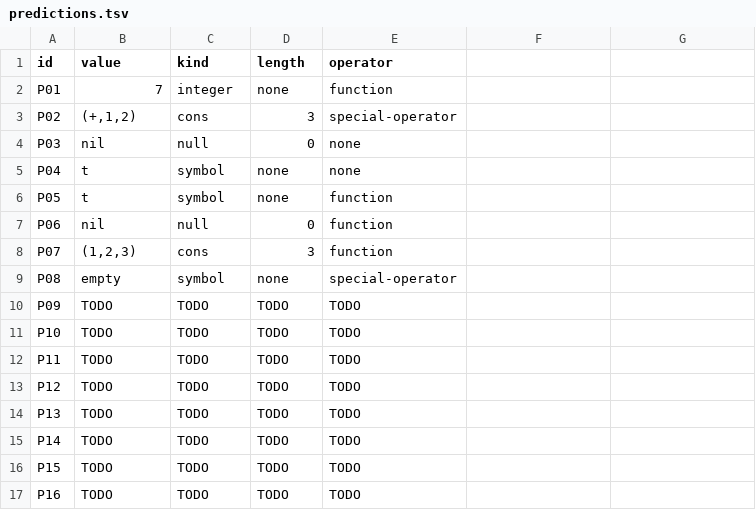
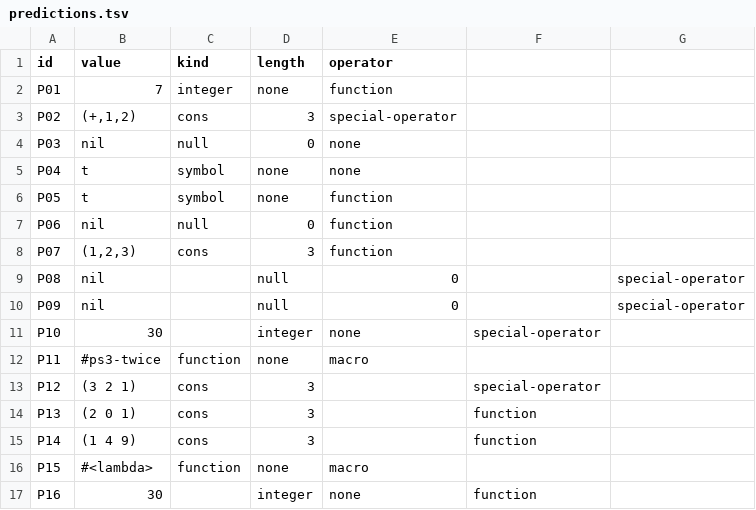
Before and after one commit to cdvincoy/cmsc-124-ps3-starter, a TSV file: predictions.tsv, drawn as a sheet.

Commit message:
docs: write predictions P08-P16

```diff
--- a/predictions.tsv
+++ b/predictions.tsv
@@ -8,10 +8,10 @@ P06	nil	null	0	function
 P07	(1,2,3)	cons	3	function
-P08	empty	symbol	none	special-operator
-P09	TODO	TODO	TODO	TODO
-P10	TODO	TODO	TODO	TODO
-P11	TODO	TODO	TODO	TODO
-P12	TODO	TODO	TODO	TODO
-P13	TODO	TODO	TODO	TODO
-P14	TODO	TODO	TODO	TODO
-P15	TODO	TODO	TODO	TODO
-P16	TODO	TODO	TODO	TODO
+P08	nil		null	0		special-operator
+P09	nil		null	0		special-operator
+P10	30		integer	none	special-operator
+P11	#ps3-twice	function	none	macro
+P12	(3 2 1)	cons	3		special-operator
+P13	(2 0 1)	cons	3		function
+P14	(1 4 9)	cons	3		function
+P15	#<lambda>	function	none	macro
+P16	30		integer	none	function
```
